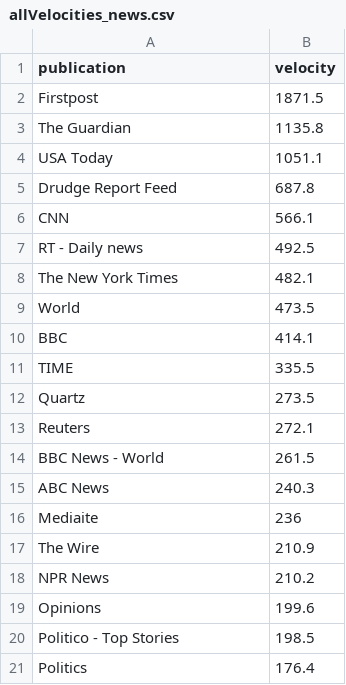
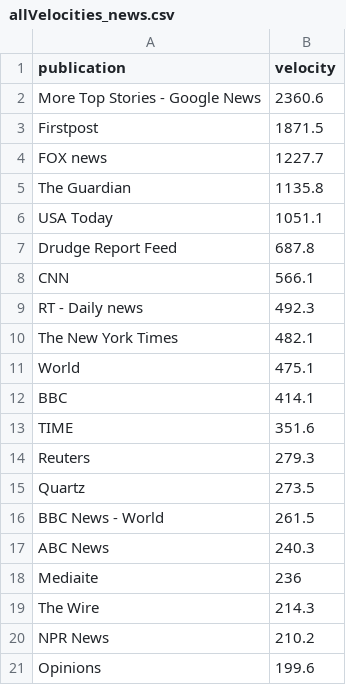
Before and after one commit to kshivanku/th_objective, a CSV file: public/allVelocities_news.csv, drawn as a sheet; only a part is shown; the shorter side is filled out with more unchanged rows; the diff covers the shown part only.

```diff
--- a/public/allVelocities_news.csv
+++ b/public/allVelocities_news.csv
@@ -1,3 +1,5 @@
 "publication","velocity"
+"More Top Stories - Google News",2360.6
 "Firstpost",1871.5
+"FOX news",1227.7
 "The Guardian",1135.8
@@ -6,9 +8,9 @@
 "CNN",566.1
-"RT - Daily news",492.5
+"RT - Daily news",492.3
 "The New York Times",482.1
-"World",473.5
+"World",475.1
 "BBC",414.1
-"TIME",335.5
+"TIME",351.6
+"Reuters",279.3
 "Quartz",273.5
-"Reuters",272.1
 "BBC News - World",261.5
@@ -16,3 +18,3 @@
 "Mediaite",236
-"The Wire",210.9
+"The Wire",214.3
 "NPR News",210.2
```
Also changed, not shown: 1 removed row and 4 edited cells elsewhere in this file, public/allVelocities.csv, 14 other files.
